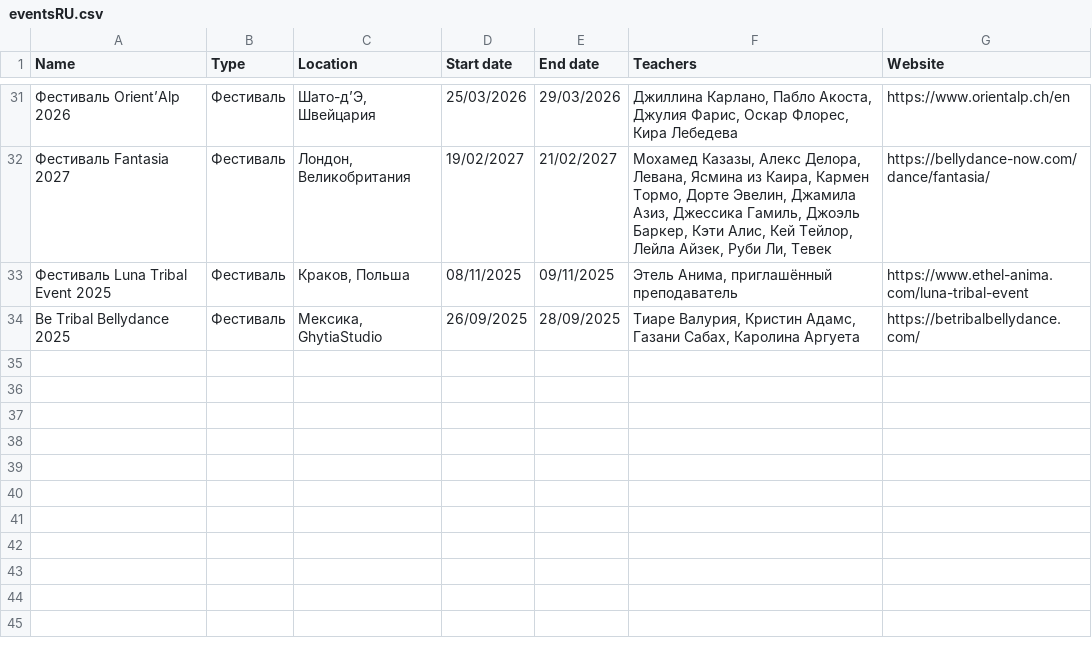
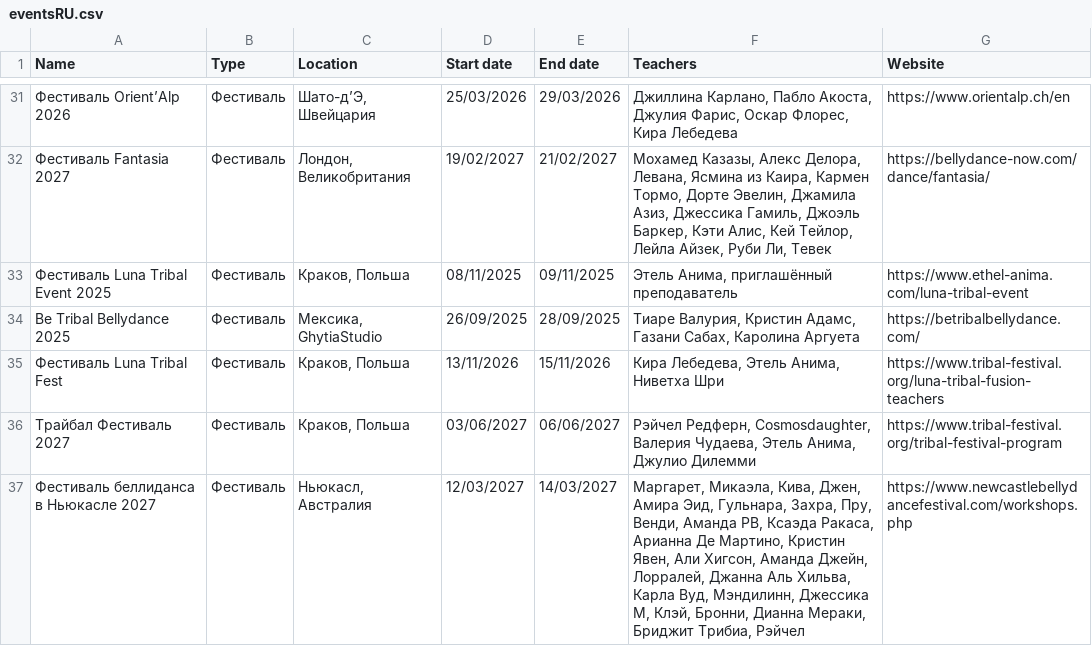
Before and after one commit to satavisha/TFBDMap3, a CSV file: public/data/eventsRU.csv, drawn as a sheet; only a part is shown, gaps mark what is left out; the diff names each change by its address in the sheet, - before the commit and + after, or states it on an @@ line.

```diff
--- a/public/data/eventsRU.csv
+++ b/public/data/eventsRU.csv
+row 35: Фестиваль Luna Tribal Fest | Фестиваль | Краков, Польша | 13/11/2026 | 15/11/2026 | Кира Лебедева, Этель Анима, Ниветха Шри | https://www.tribal-festival.org/luna-tribal-fusion-teachers
+row 36: Трайбал Фестиваль 2027 | Фестиваль | Краков, Польша | 03/06/2027 | 06/06/2027 | Рэйчел Редферн, Cosmosdaughter, Валерия Чудаева, Этель Анима, Джулио Дилемми | https://www.tribal-festival.org/tribal-festival-program
+row 37: Фестиваль беллиданса в Ньюкасле 2027 | Фестиваль | Ньюкасл, Австралия | 12/03/2027 | 14/03/2027 | Маргарет, Микаэла, Кива, Джен, Амира Эид, Гульнара, Захра, Пру, Венди, Аманда PB, Ксаэда Ракаса, Арианна Де Мартино, Кристин Явен, Али Хигсон, Аманда Джейн, Лорралей, Джанна Аль Хильва, Карла Вуд, Мэндилинн, Джессика М, Клэй, Бронни, Дианна Мераки, Бриджит Трибиа, Рэйчел | https://www.newcastlebellydancefestival.com/workshops.php
```
Also changed, not shown: public/data/events.csv.
